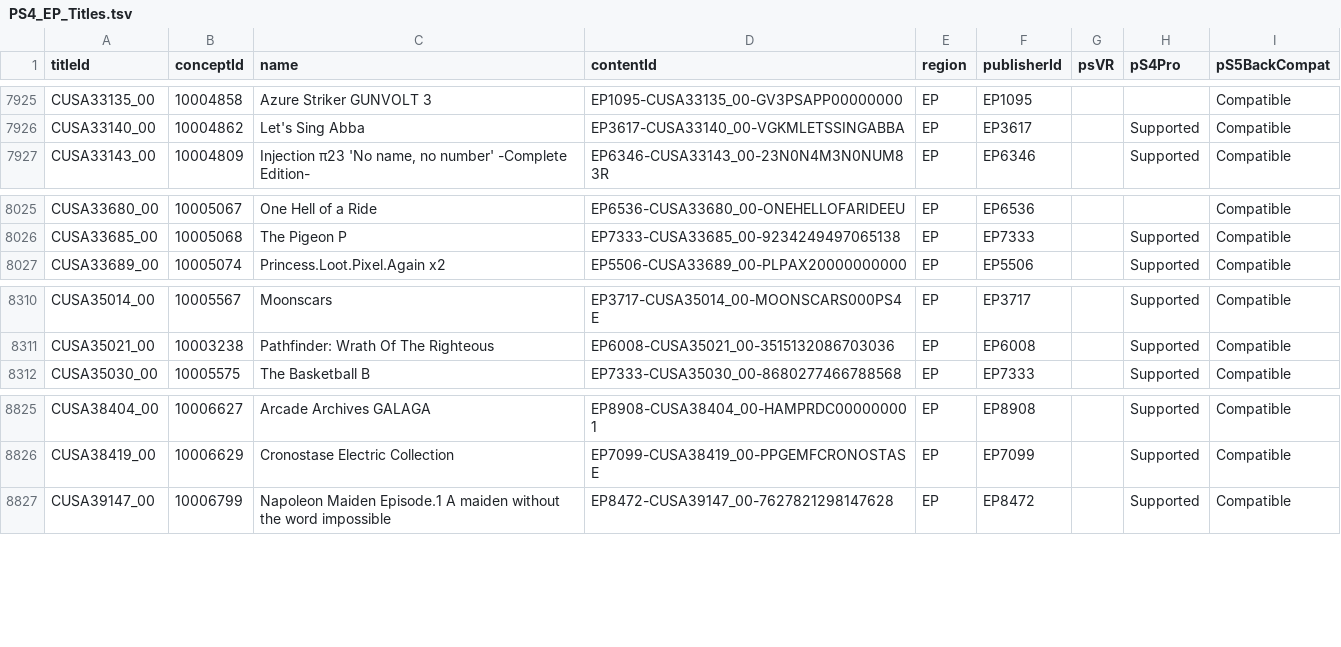
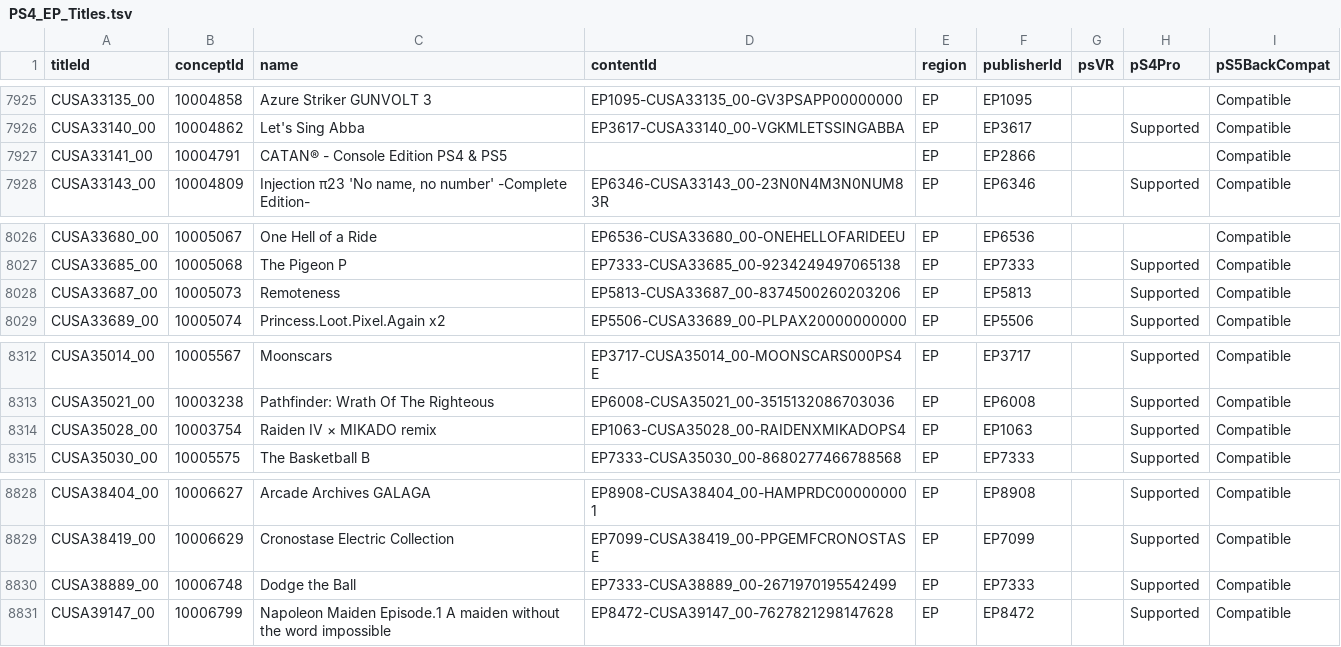
Before and after one commit to andshrew/PlayStation-Titles, a TSV file: Region/Europe/PS4_EP_Titles.tsv, drawn as a sheet; only a part is shown, gaps mark what is left out; the diff names each change by its address in the sheet, - before the commit and + after, or states it on an @@ line.

```diff
--- a/Region/Europe/PS4_EP_Titles.tsv
+++ b/Region/Europe/PS4_EP_Titles.tsv
+row 7927: CUSA33141_00 | 10004791 | CATAN® - Console Edition PS4 & PS5 |  | EP | EP2866 |  |  | Compatible
+row 8028: CUSA33687_00 | 10005073 | Remoteness | EP5813-CUSA33687_00-8374500260203206 | EP | EP5813 |  | Supported | Compatible
+row 8314: CUSA35028_00 | 10003754 | Raiden IV × MIKADO remix | EP1063-CUSA35028_00-RAIDENXMIKADOPS4 | EP | EP1063 |  | Supported | Compatible
+row 8830: CUSA38889_00 | 10006748 | Dodge the Ball | EP7333-CUSA38889_00-2671970195542499 | EP | EP7333 |  | Supported | Compatible
```
Also changed, not shown: PS5_Titles.tsv, PS5_Titles_by_Concept.tsv, 26 other files.
